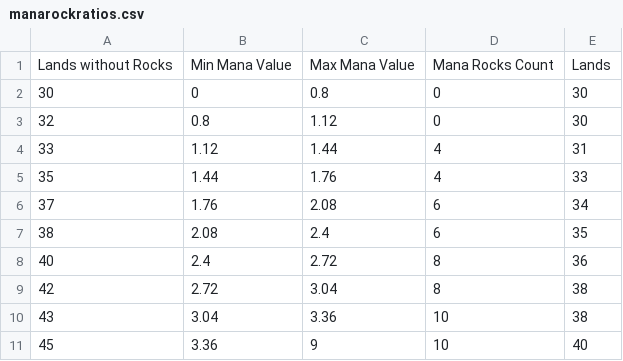
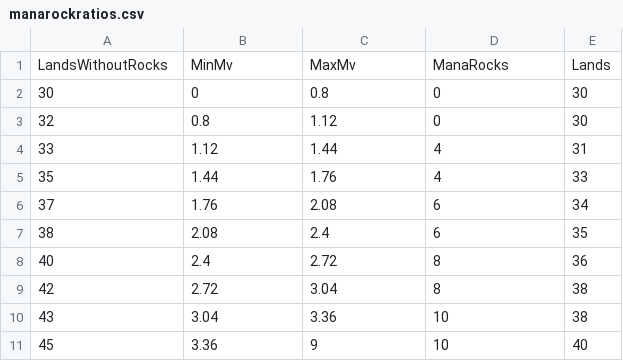
Before and after one commit to LazarQt/RainbowCalculator, a CSV file: RainbowCore/CalcFiles/manarockratios.csv, drawn as a sheet; removed rows and columns are numbered as before the commit, all else as after; the diff names each change by its address in the sheet, - before the commit and + after, or states it on an @@ line.

```diff
--- a/RainbowCore/CalcFiles/manarockratios.csv
+++ b/RainbowCore/CalcFiles/manarockratios.csv
-row 1: Lands without Rocks | Min Mana Value | Max Mana Value | Mana Rocks Count | Lands
+row 1: LandsWithoutRocks | MinMv | MaxMv | ManaRocks | Lands
```
Also changed, not shown: RainbowCore/CalcFiles/categories.csv, RainbowCore/CalcFiles/lands.csv, 27 other files.
